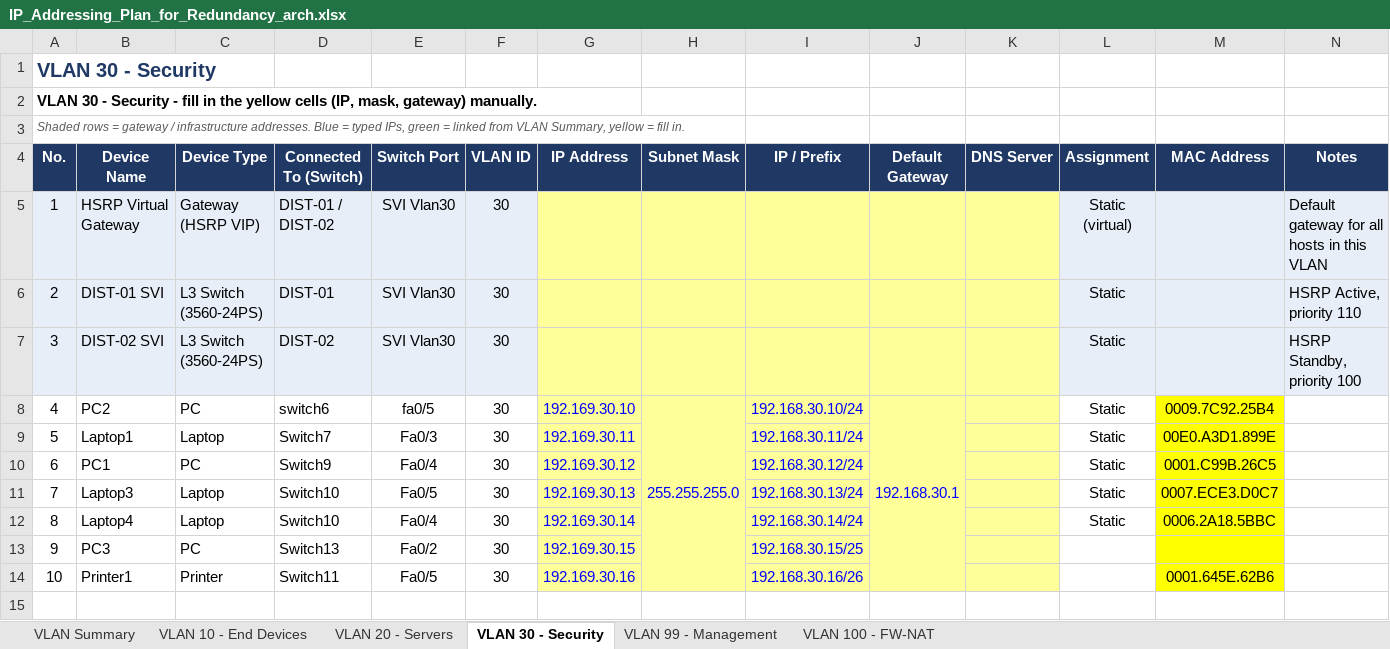
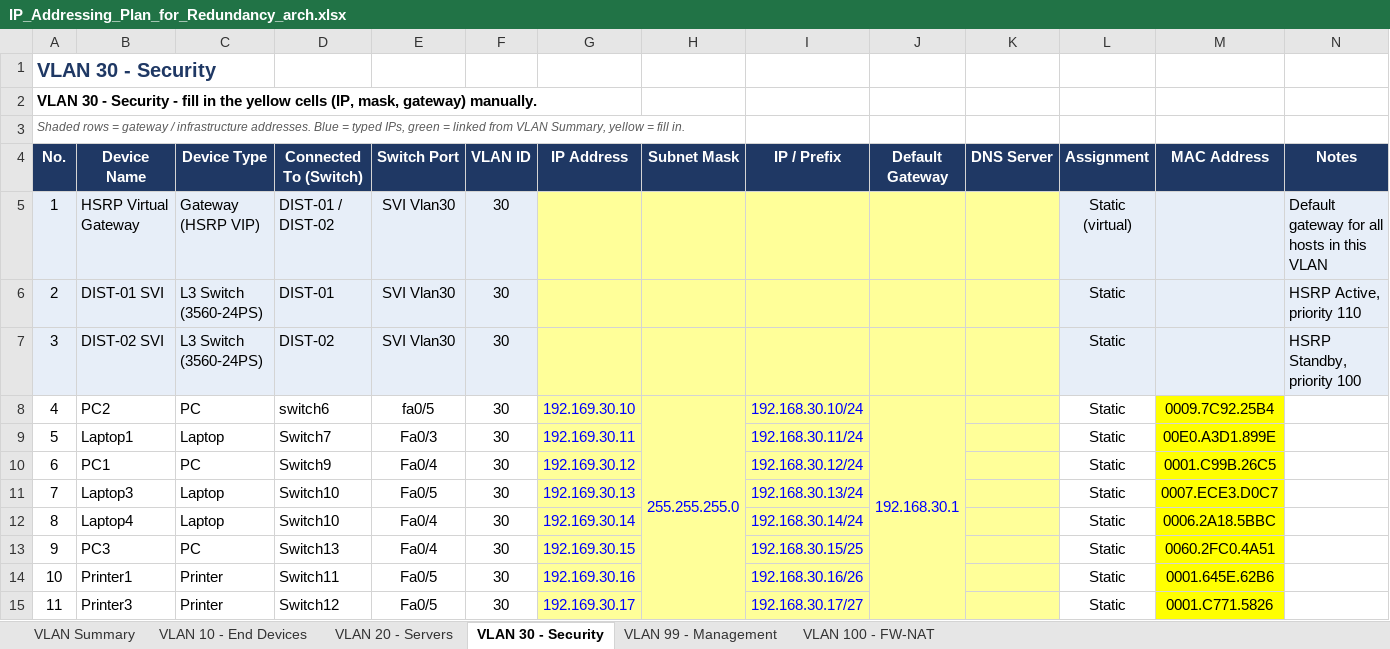
Before and after one commit to Akki-74/NetArch-Labs, an Excel workbook: IP_Addressing_Plan_for_Redundancy_arch.xlsx, sheet VLAN 30 - Security, drawn as a sheet; values as stored, in another font and other column widths than the file's, no borders; the diff names each change by its address in the sheet, - before the commit and + after, or states it on an @@ line.

Commit message:
address filing

```diff
--- a/IP_Addressing_Plan_for_Redundancy_arch.xlsx (sheet VLAN 30 - Security)
+++ b/IP_Addressing_Plan_for_Redundancy_arch.xlsx (sheet VLAN 30 - Security)
-E13 (Switch Port): Fa0/2
+E13 (Switch Port): Fa0/4
-L13:L14 (Assignment): (empty)
+L13:L14 (Assignment): Static
-M13 (MAC Address): (empty)
+M13 (MAC Address): 0060.2FC0.4A51
+row 15: 11 | Printer3 | Printer | Switch12 | Fa0/5 | 30 | 192.169.30.17 |  | 192.168.30.17/27 |  |  | Static | 0001.C771.5826
```
Also changed, not shown: sheet VLAN 10 - End Devices, sheet VLAN 20 - Servers, sheet VLAN Summary.
